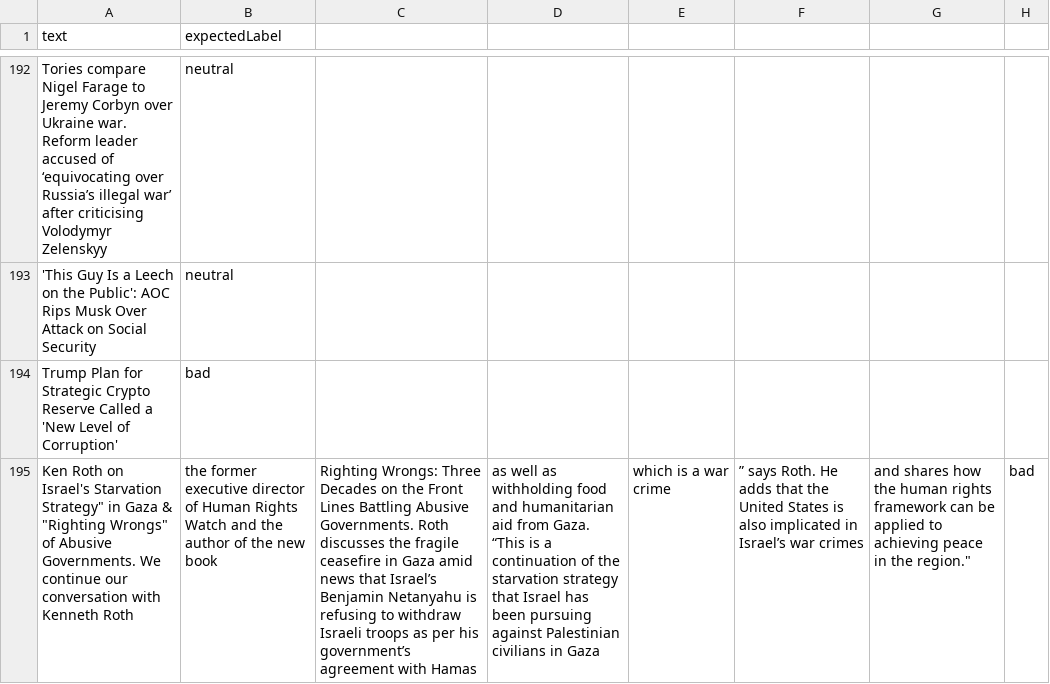
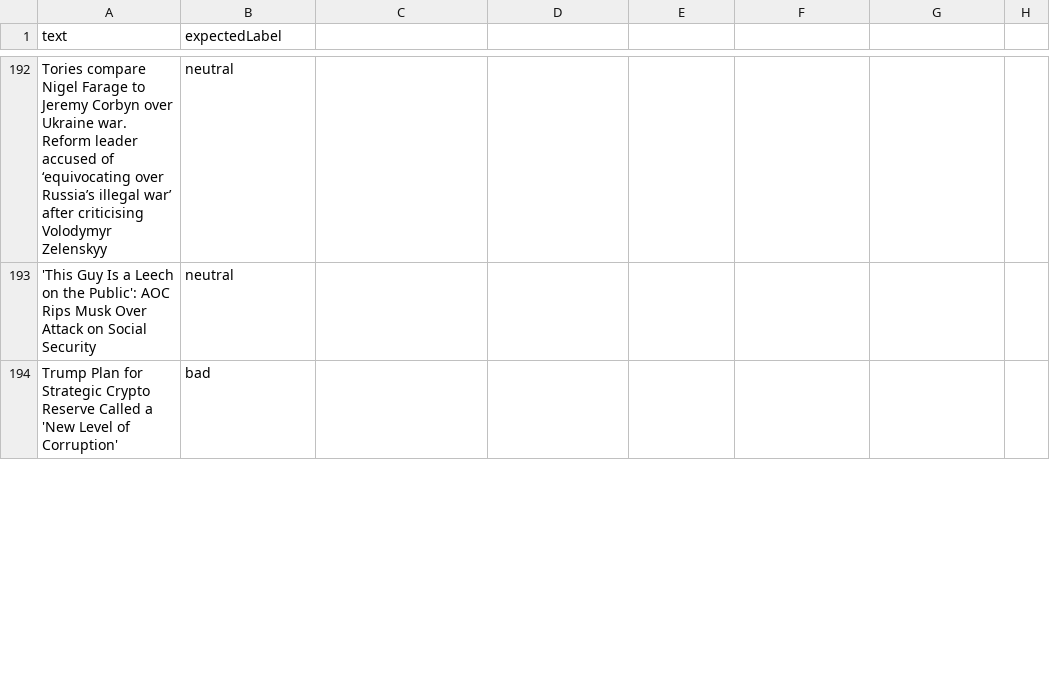
Before and after one commit to lovemedicine/goodnews, a CSV file: tuning/tuning.csv, drawn as a sheet; only a part is shown, gaps mark what is left out; removed rows and columns are numbered as before the commit, all else as after; the diff covers the shown part only; the diff names each change by its address in the sheet, - before the commit and + after, or states it on an @@ line.

Commit message:
use model tuned with updated data

```diff
--- a/tuning/tuning.csv
+++ b/tuning/tuning.csv
-row 195: Ken Roth on Israel's Starvation Strategy" in Gaza & "Righting Wrongs" of Abusive Governments. We continue our conversation with Kenneth Roth | the former executive director of Human Rights Watch and the author of the new book | Righting Wrongs: Three Decades on the Front Lines Battling Abusive Governments. Roth discusses the fragile ceasefire in Gaza amid news that Israel’s Benjamin Netanyahu is refusing to withdraw Israeli troops as per his government’s agreement with Hamas | as well as withholding food and humanitarian aid from Gaza. “This is a continuation of the starvation strategy that Israel has been pursuing against Palestinian civilians in Gaza | which is a war crime | ” says Roth. He adds that the United States is also implicated in Israel’s war crimes | and shares how the human rights framework can be applied to achieving peace in the region." | bad
```
Also changed, not shown: 2 added rows, 1 removed row and 3 edited cells elsewhere in this file, tuning/validation.csv, 2 other files.
